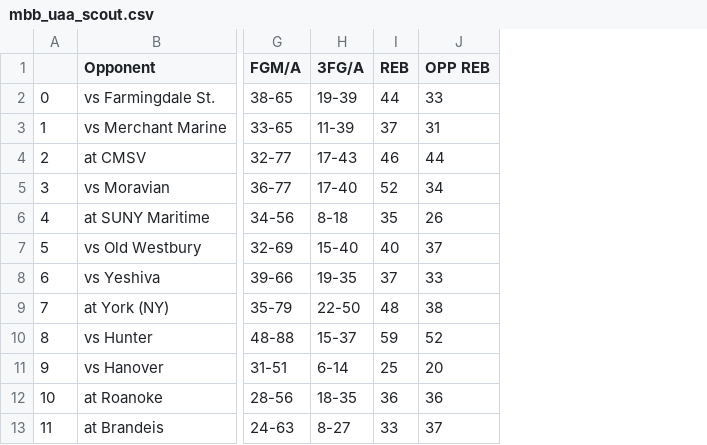
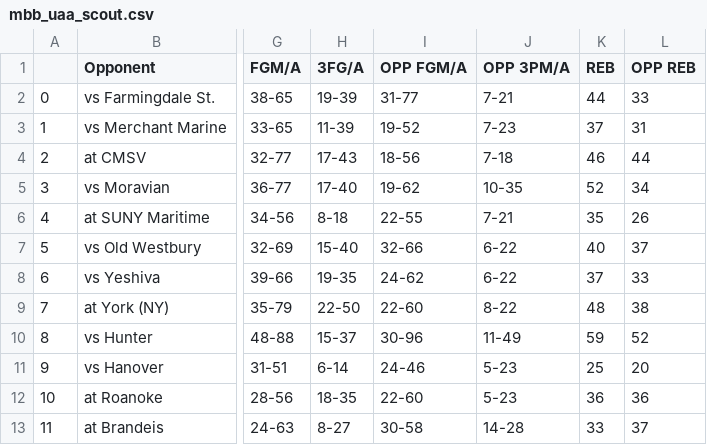
Before and after one commit to jeremydumalig/Chicago-Analytics, a CSV file: mbb_uaa_scout.csv, drawn as a sheet; only a part is shown, gaps mark what is left out; the diff names each change by its address in the sheet, - before the commit and + after, or states it on an @@ line.

```diff
--- a/mbb_uaa_scout.csv
+++ b/mbb_uaa_scout.csv
+column I (OPP FGM/A), rows 2-13: 31-77 | 19-52 | 18-56 | 19-62 | 22-55 | 32-66 | 24-62 | 22-60 | 30-96 | 24-46 | 22-60 | 30-58
+column J (OPP 3PM/A), rows 2-13: 7-21 | 7-23 | 7-18 | 10-35 | 7-21 | 6-22 | 6-22 | 8-22 | 11-49 | 5-23 | 5-23 | 14-28
```
Also changed, not shown: wbb_uaa_scout.csv, 7 other files.
